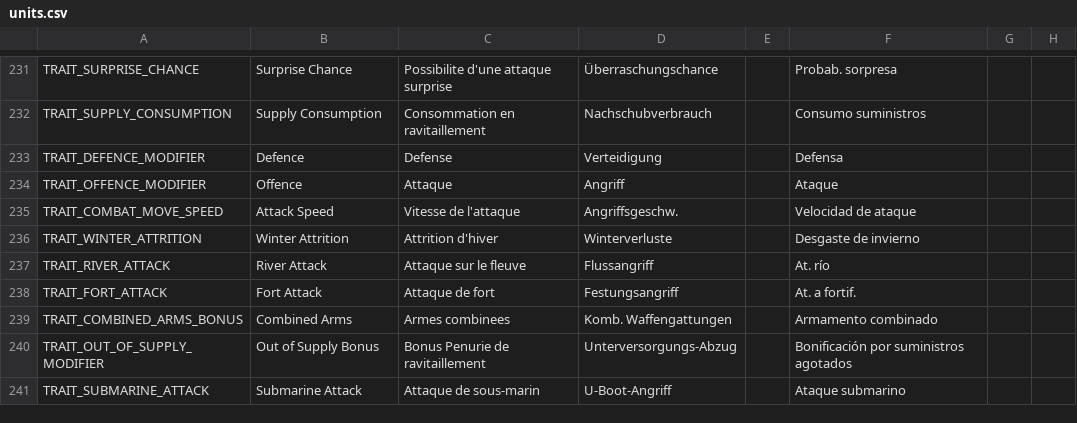
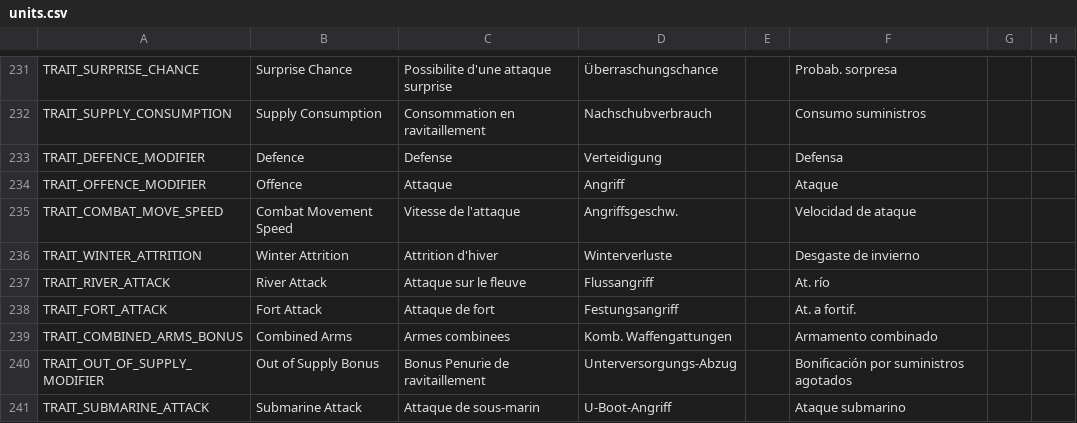
Before and after one commit to oumajgad/BlackICE, a CSV file: localisation/units.csv, drawn as a sheet; only a part is shown, gaps mark what is left out; the diff names each change by its address in the sheet, - before the commit and + after, or states it on an @@ line.

Commit message:
Update units.csv

```diff
--- a/localisation/units.csv
+++ b/localisation/units.csv
-B235: Attack Speed
+B235: Combat Movement Speed
```
